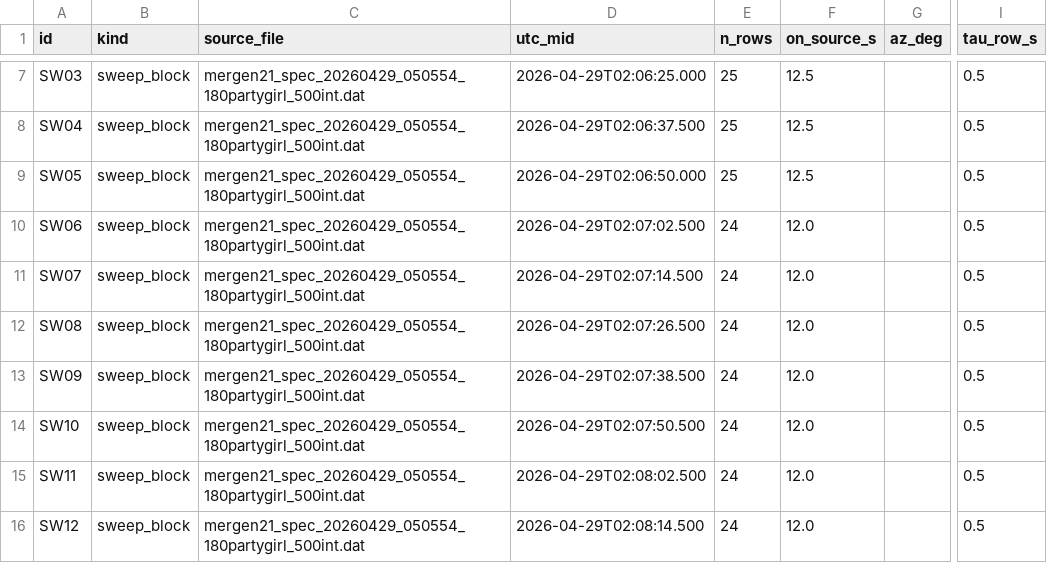
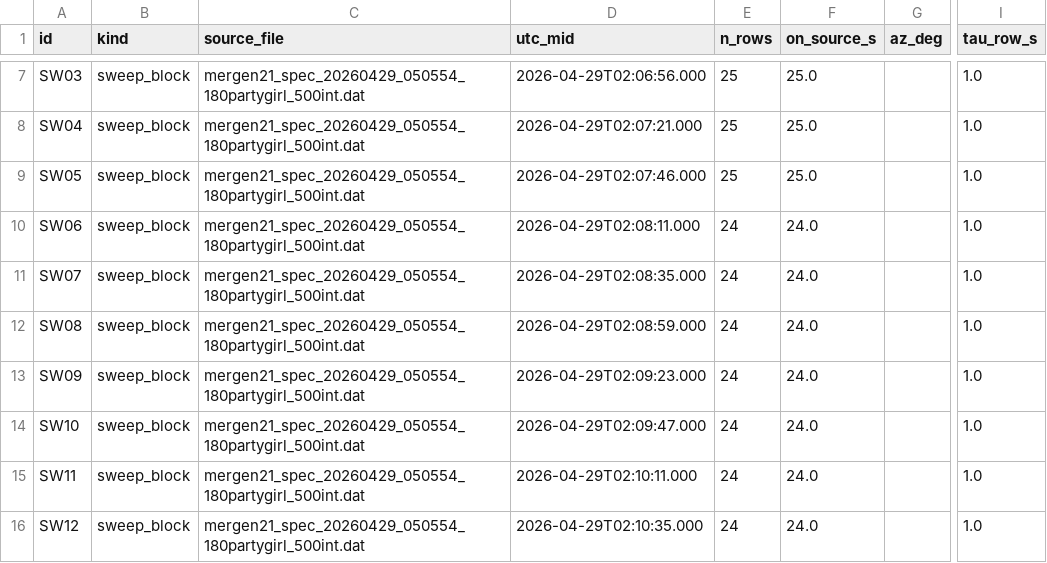
Before and after one commit to AlpGoXd/mergen-21, a CSV file: software/analysis/reference_outputs/mergen21_hi_measurements.csv, drawn as a sheet; only a part is shown, gaps mark what is left out; the diff covers the shown part only; the diff names each change by its address in the sheet, - before the commit and + after, or states it on an @@ line.

```diff
--- a/software/analysis/reference_outputs/mergen21_hi_measurements.csv
+++ b/software/analysis/reference_outputs/mergen21_hi_measurements.csv
-D7 (utc_mid): 2026-04-29T02:06:25.000
+D7 (utc_mid): 2026-04-29T02:06:56.000
-F7:F9 (on_source_s): 12.5
+F7:F9 (on_source_s): 25.0
-I7:I16 (tau_row_s): 0.5
+I7:I16 (tau_row_s): 1.0
-D8 (utc_mid): 2026-04-29T02:06:37.500
+D8 (utc_mid): 2026-04-29T02:07:21.000
-D9 (utc_mid): 2026-04-29T02:06:50.000
+D9 (utc_mid): 2026-04-29T02:07:46.000
-D10 (utc_mid): 2026-04-29T02:07:02.500
+D10 (utc_mid): 2026-04-29T02:08:11.000
-F10:F16 (on_source_s): 12.0
+F10:F16 (on_source_s): 24.0
-D11 (utc_mid): 2026-04-29T02:07:14.500
+D11 (utc_mid): 2026-04-29T02:08:35.000
-D12 (utc_mid): 2026-04-29T02:07:26.500
+D12 (utc_mid): 2026-04-29T02:08:59.000
-D13 (utc_mid): 2026-04-29T02:07:38.500
+D13 (utc_mid): 2026-04-29T02:09:23.000
-D14 (utc_mid): 2026-04-29T02:07:50.500
+D14 (utc_mid): 2026-04-29T02:09:47.000
-D15 (utc_mid): 2026-04-29T02:08:02.500
+D15 (utc_mid): 2026-04-29T02:10:11.000
-D16 (utc_mid): 2026-04-29T02:08:14.500
+D16 (utc_mid): 2026-04-29T02:10:35.000
```
Also changed, not shown: 36 edited cells elsewhere in this file, software/analysis/outputs/mergen21_data_manifest.csv, software/analysis/outputs/mergen21_hi_line_parameters.csv, 13 other files.
